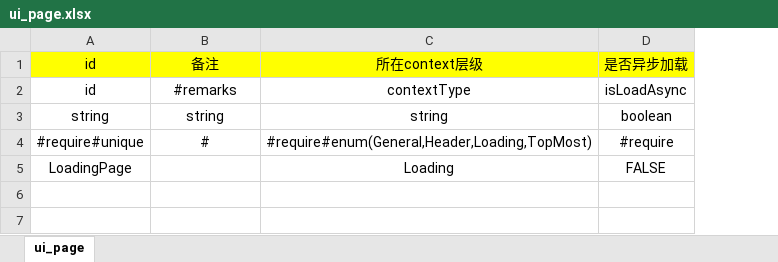
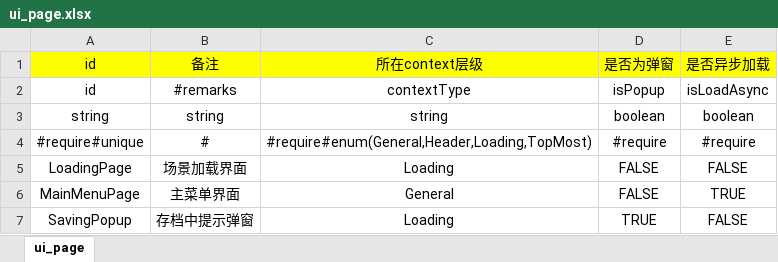
Before and after one commit to leo-zhang-git/WeiqiXN, an Excel workbook: ConfigExporter/xlsx/ui_page.xlsx, sheet ui_page, drawn as a sheet; values as stored, in another font and other column widths than the file's, no borders; the diff names each change by its address in the sheet, - before the commit and + after, or states it on an @@ line.

Commit message:
Main menu page
Main menu page

```diff
--- a/ConfigExporter/xlsx/ui_page.xlsx (sheet ui_page)
+++ b/ConfigExporter/xlsx/ui_page.xlsx (sheet ui_page)
+column D, rows 1-5: 是否为弹窗 | isPopup | boolean | #require | FALSE
-B5: (empty)
+B5: 场景加载界面
+row 6: MainMenuPage | 主菜单界面 | General | FALSE | TRUE
+row 7: SavingPopup | 存档中提示弹窗 | Loading | TRUE | FALSE
```
Also changed, not shown: 32 other files.
